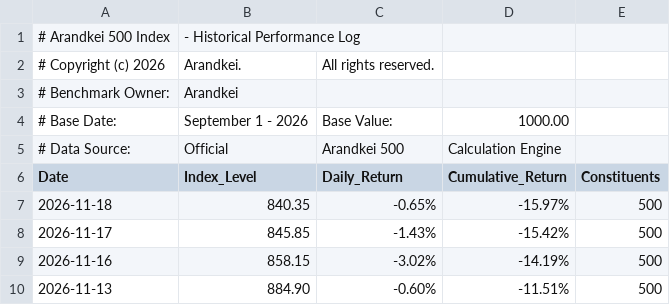
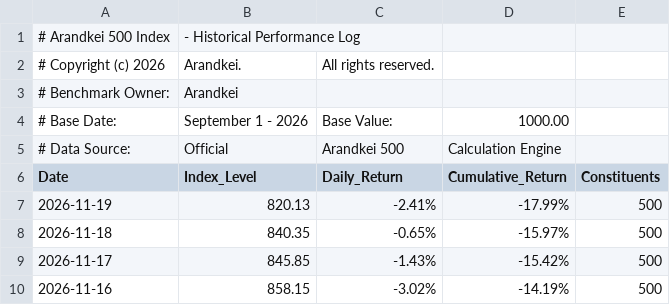
Before and after one commit to lunarodas/arandkei-500, a CSV file: data/index_history.csv, drawn as a sheet; only a part is shown; the shorter side is filled out with more unchanged rows; the diff names each change by its address in the sheet, - before the commit and + after, or states it on an @@ line.

Commit message:
Update index_history.csv

```diff
--- a/data/index_history.csv
+++ b/data/index_history.csv
+row 7: 2026-11-19 | 820.13 | -2.41% | -17.99% | 500
```
